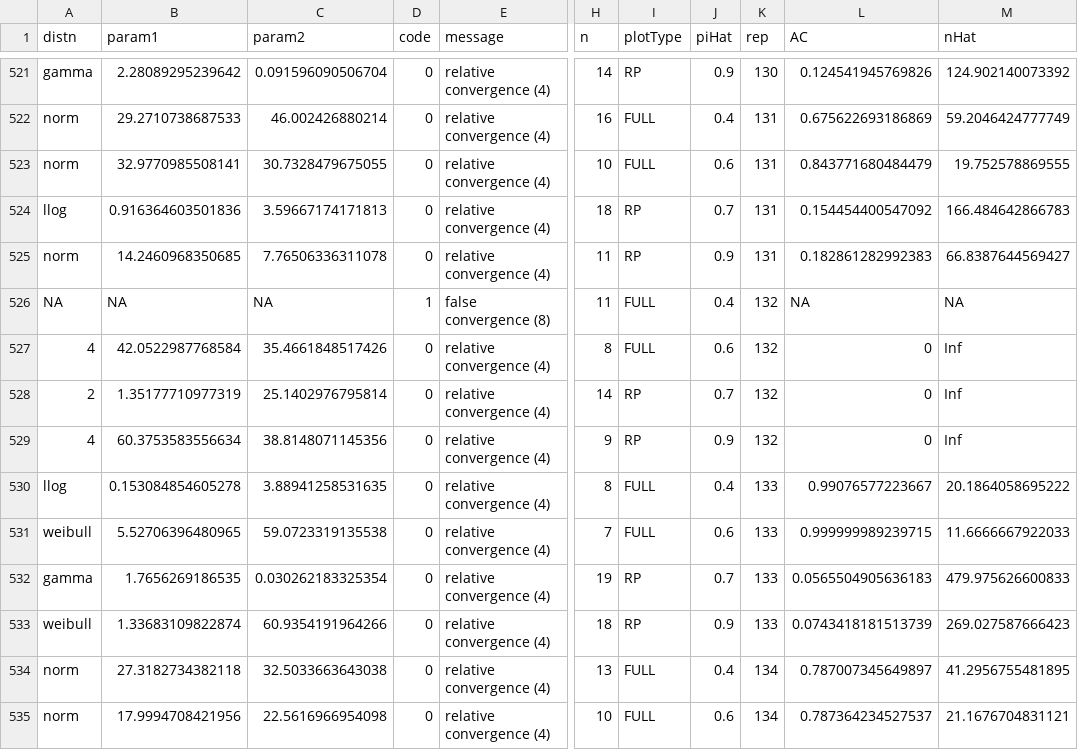
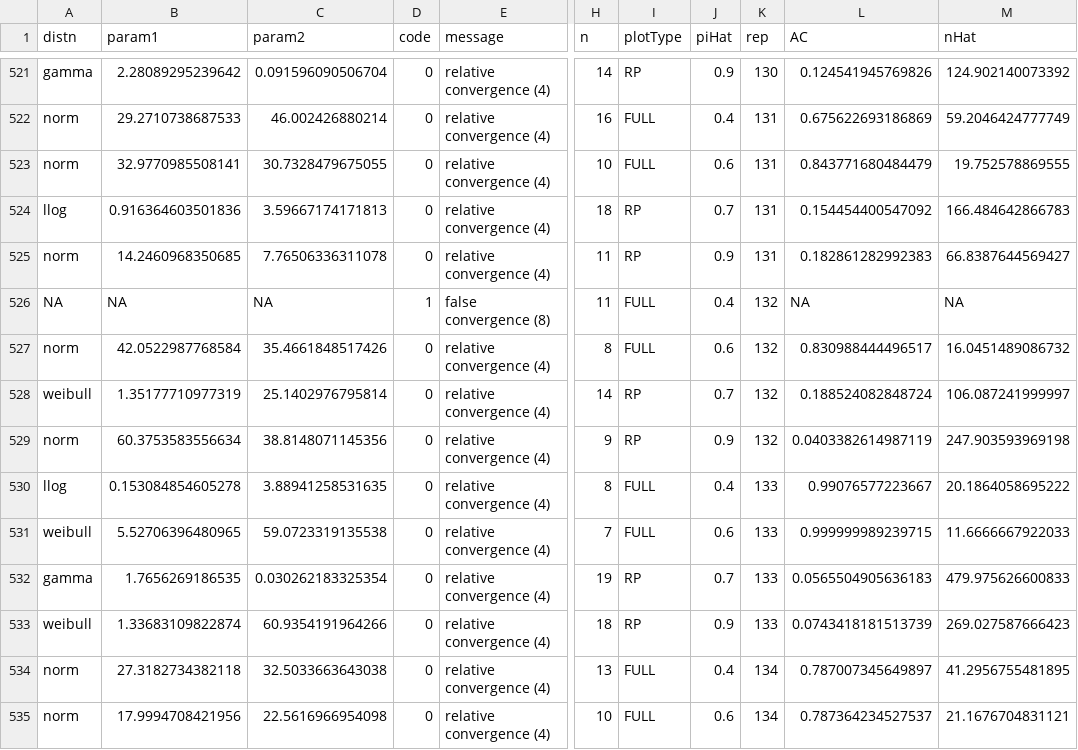
Before and after one commit to jstudyvin/likelihoodAC, a CSV file: output/areaCorResult/normSmallWD.csv, drawn as a sheet; only a part is shown, gaps mark what is left out; the diff names each change by its address in the sheet, - before the commit and + after, or states it on an @@ line.

Commit message:
table best distribution

```diff
--- a/output/areaCorResult/normSmallWD.csv
+++ b/output/areaCorResult/normSmallWD.csv
-A527 (distn): 4
+A527 (distn): norm
-L527 (AC): 0
+L527 (AC): 0.830988444496517
-M527 (nHat): Inf
+M527 (nHat): 16.0451489086732
-A528 (distn): 2
+A528 (distn): weibull
-L528 (AC): 0
+L528 (AC): 0.188524082848724
-M528 (nHat): Inf
+M528 (nHat): 106.087241999997
-A529 (distn): 4
+A529 (distn): norm
-L529 (AC): 0
+L529 (AC): 0.0403382614987119
-M529 (nHat): Inf
+M529 (nHat): 247.903593969198
```
Also changed, not shown: 7 other files.
